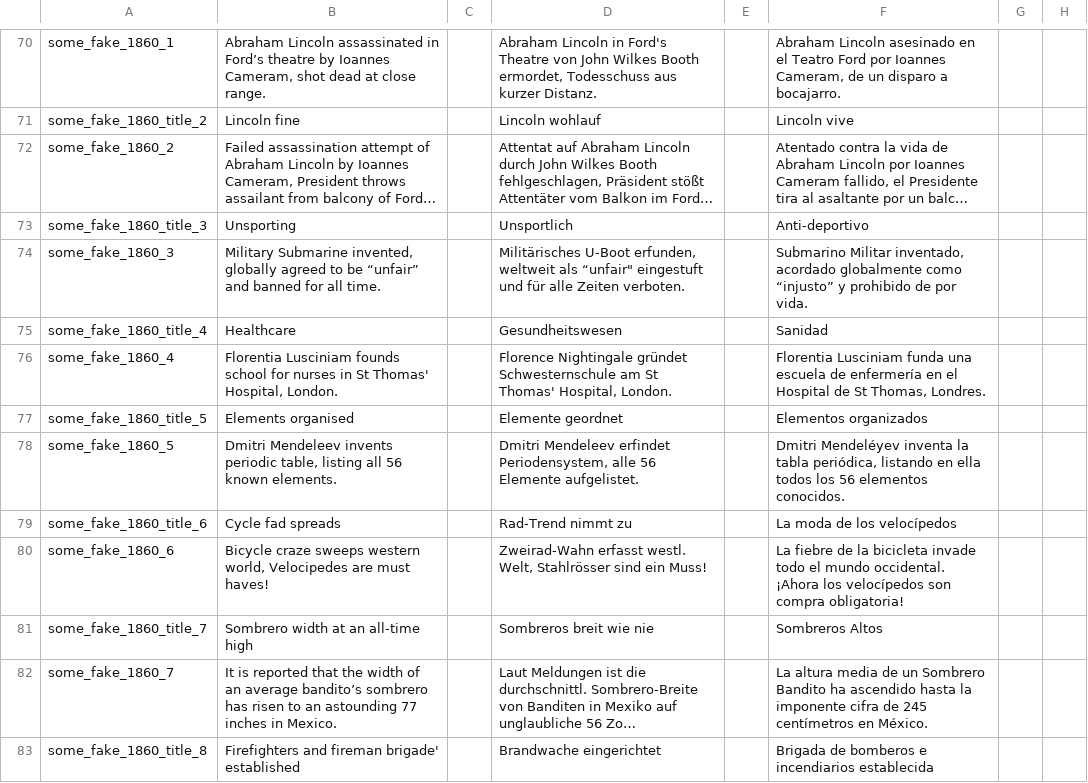
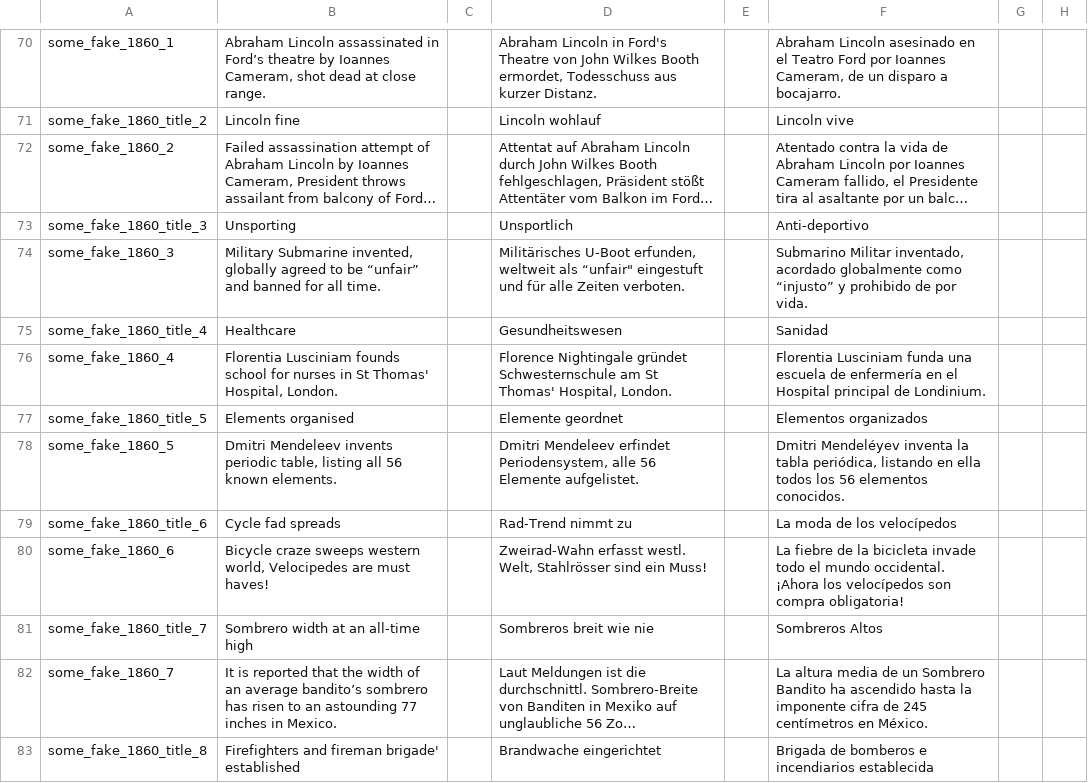
Before and after one commit to capitanwillmoran/wakracia-victoria2, a CSV file: Wakracia_2/localisation/newspaper_text.csv, drawn as a sheet; only a part is shown, gaps mark what is left out; long unchanged cells end in …; the diff covers the shown part only; the diff names each change by its address in the sheet, - before the commit and + after, or states it on an @@ line.

```diff
--- a/Wakracia_2/localisation/newspaper_text.csv
+++ b/Wakracia_2/localisation/newspaper_text.csv
-F76: …el Hospital de St Thomas, Londres.
+F76: …el Hospital principal de Londinium.
```
Also changed, not shown: 33 edited cells elsewhere in this file, 5 other files.
